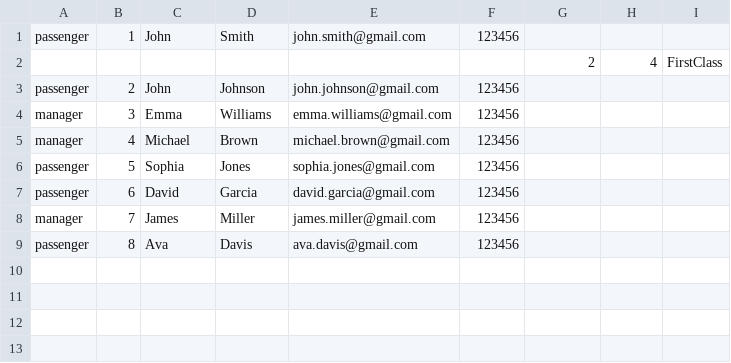
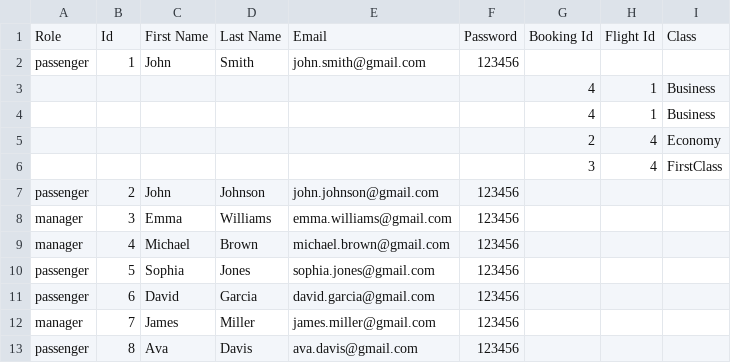
Before and after one commit to raghad-ns/airport-ticket-booking, a CSV file: TicketBooking/User/UserRepository/Users.csv, drawn as a sheet.

Commit message:
Updating flights bookings in the file system for addition and modification

```diff
--- a/TicketBooking/User/UserRepository/Users.csv
+++ b/TicketBooking/User/UserRepository/Users.csv
@@ -1,3 +1,7 @@
+Role,Id,First Name,Last Name,Email,Password,Booking Id,Flight Id,Class
 passenger,1,John,Smith,john.smith@gmail.com,123456
-,,,,,,2,4,FirstClass
+,,,,,,4,1,Business
+,,,,,,4,1,Business
+,,,,,,2,4,Economy
+,,,,,,3,4,FirstClass
 passenger,2,John,Johnson,john.johnson@gmail.com,123456
```
Also changed, not shown: 3 other files.
